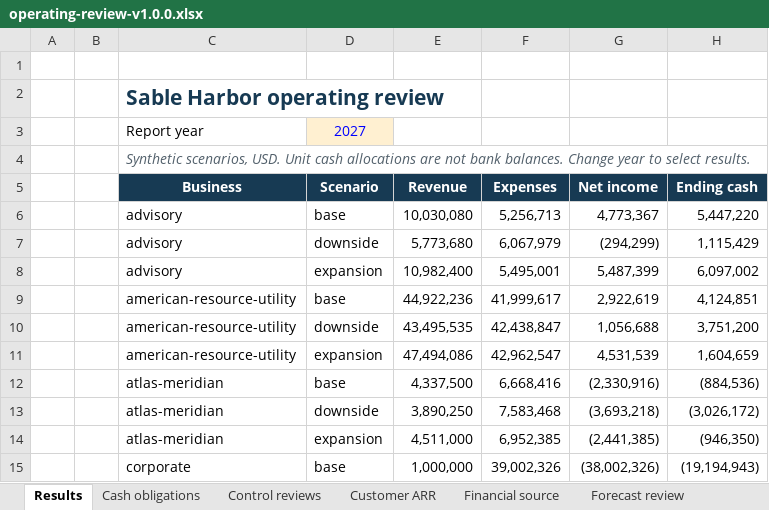
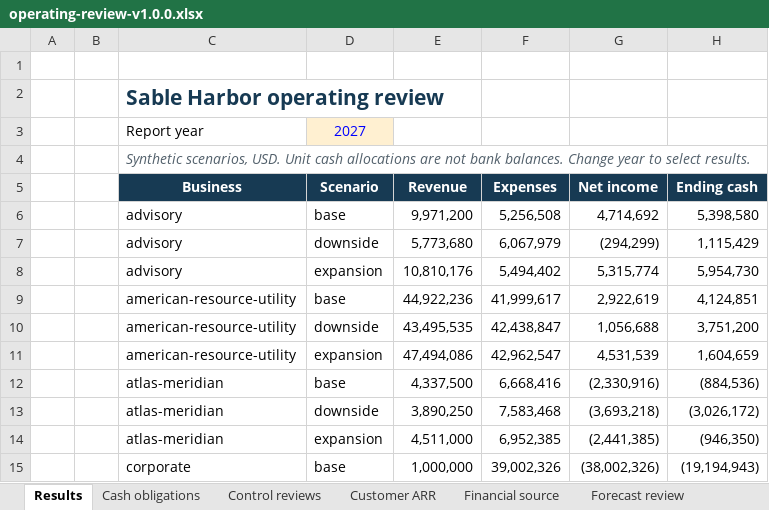
Before and after one commit to SquirmyWormy275/SABLEHARBOR, an Excel workbook: enterprise/operations/publications/operating-review-v1.0.0.xlsx, sheet Results, drawn as a sheet; only a part is shown; values as stored, in another font and other column widths than the file's, no borders; removed rows and columns are numbered as before the commit, all else as after; the diff names each change by its address in the sheet, - before the commit and + after, or states it on an @@ line.

```diff
--- a/enterprise/operations/publications/operating-review-v1.0.0.xlsx (sheet Results)
+++ b/enterprise/operations/publications/operating-review-v1.0.0.xlsx (sheet Results)
-row 6:  |  | advisory | base | 10,030,080 | 5,256,713 | 4,773,367 | 5,447,220
+row 6:  |  | advisory | base | 9,971,200 | 5,256,508 | 4,714,692 | 5,398,580
-row 8:  |  | advisory | expansion | 10,982,400 | 5,495,001 | 5,487,399 | 6,097,002
+row 8:  |  | advisory | expansion | 10,810,176 | 5,494,402 | 5,315,774 | 5,954,730
```
Also changed, not shown: sheet Forecast review, sheet Financial source, sheet Customer ARR, sheet Cash obligations, sheet Control reviews, 4 other files.
